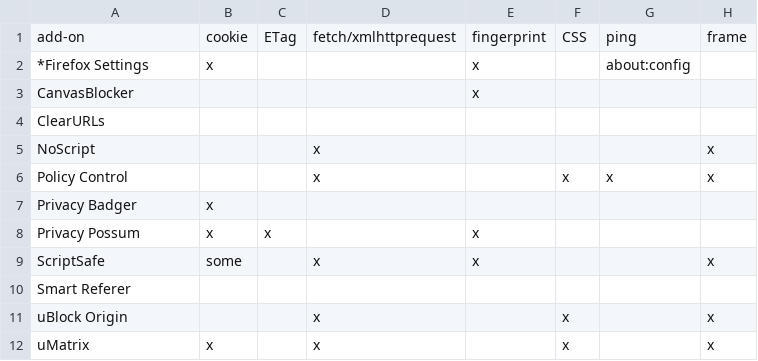
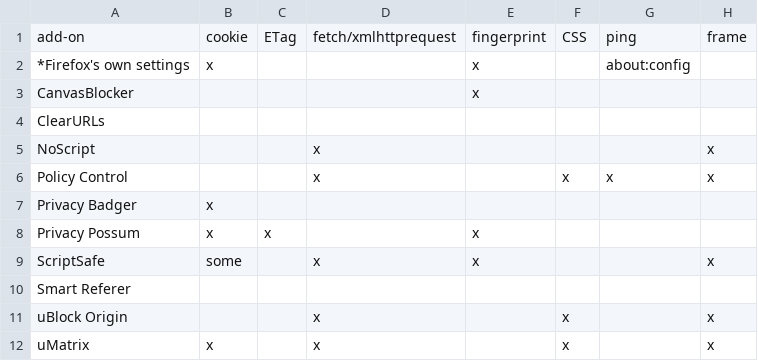
Before and after one commit to jawz101/AddonOverlap, a CSV file: addons.csv, drawn as a sheet; only a part is shown; the diff names each change by its address in the sheet, - before the commit and + after, or states it on an @@ line.

Commit message:
Update addons.csv

```diff
--- a/addons.csv
+++ b/addons.csv
-A2: *Firefox Settings
+A2: *Firefox's own settings
```
